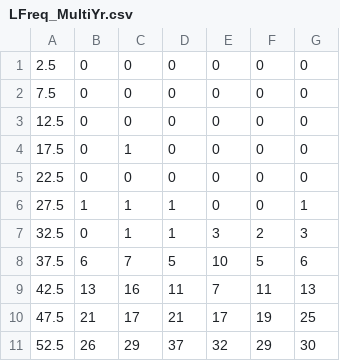
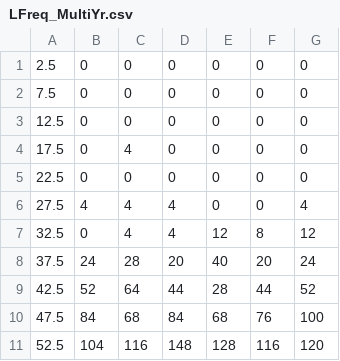
Before and after one commit to AdrianHordyk/LBSPR, a CSV file: inst/LFreq_MultiYr.csv, drawn as a sheet; only a part is shown; the diff covers the shown part only.

```diff
--- a/inst/LFreq_MultiYr.csv
+++ b/inst/LFreq_MultiYr.csv
@@ -3,9 +3,9 @@
 12.5,0,0,0,0,0,0
-17.5,0,1,0,0,0,0
+17.5,0,4,0,0,0,0
 22.5,0,0,0,0,0,0
-27.5,1,1,1,0,0,1
-32.5,0,1,1,3,2,3
-37.5,6,7,5,10,5,6
-42.5,13,16,11,7,11,13
-47.5,21,17,21,17,19,25
-52.5,26,29,37,32,29,30
+27.5,4,4,4,0,0,4
+32.5,0,4,4,12,8,12
+37.5,24,28,20,40,20,24
+42.5,52,64,44,28,44,52
+47.5,84,68,84,68,76,100
+52.5,104,116,148,128,116,120
```
Also changed, not shown: 59 edited cells elsewhere in this file, inst/LFreq_MultiYrHead.csv, inst/LRaw_MultiYr.csv, 5 other files.
